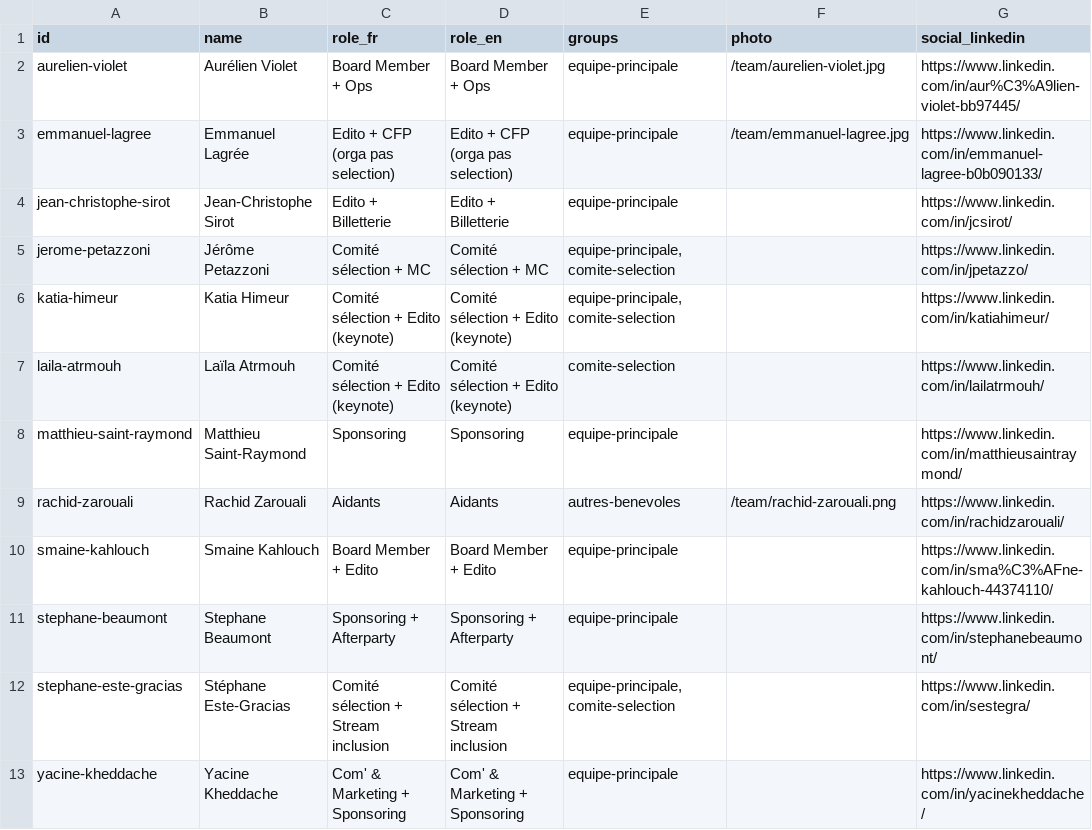
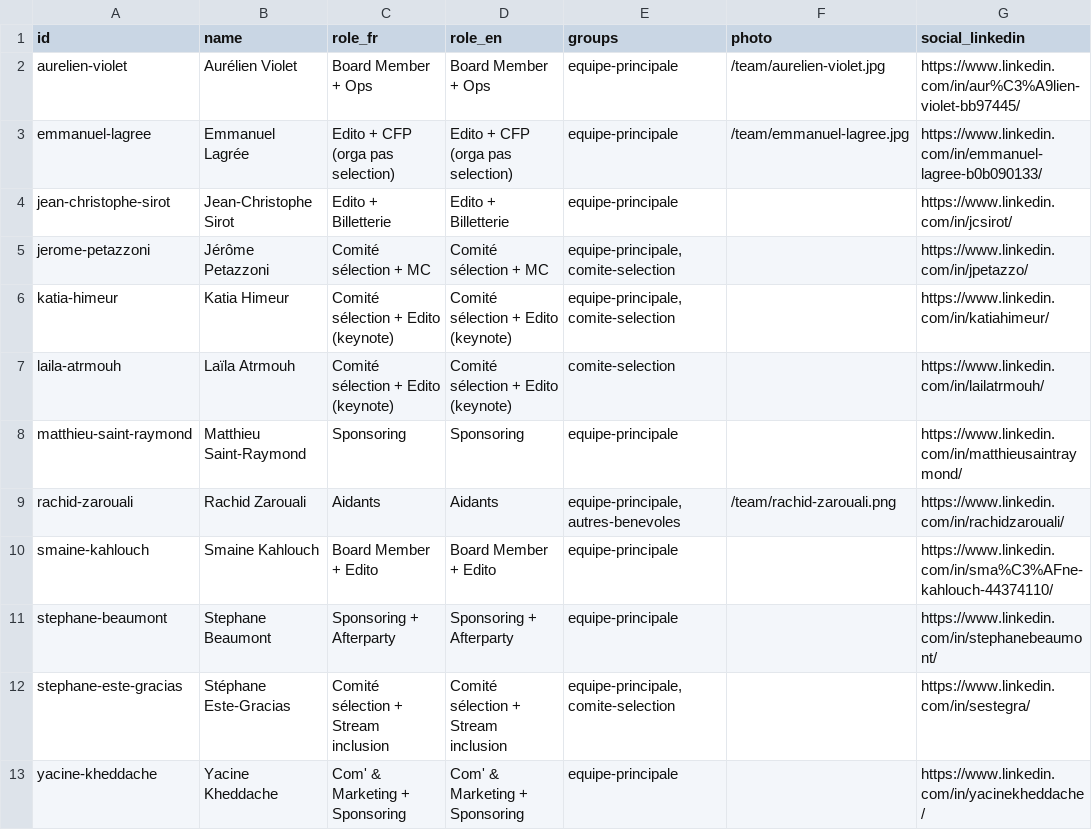
Before and after one commit to cloudnativefrance/website, a CSV file: src/content/team/team.csv, drawn as a sheet; only a part is shown; the diff names each change by its address in the sheet, - before the commit and + after, or states it on an @@ line.

Commit message:
fix(team): place Rachid in both equipe-principale and autres-benevoles
Per stakeholder note, he's part of the core team year-round, not only
a day-of helper. Multi-membership (already supported) keeps him visible
in both sections.

```diff
--- a/src/content/team/team.csv
+++ b/src/content/team/team.csv
-E9 (groups): autres-benevoles
+E9 (groups): equipe-principale,autres-benevoles
```
